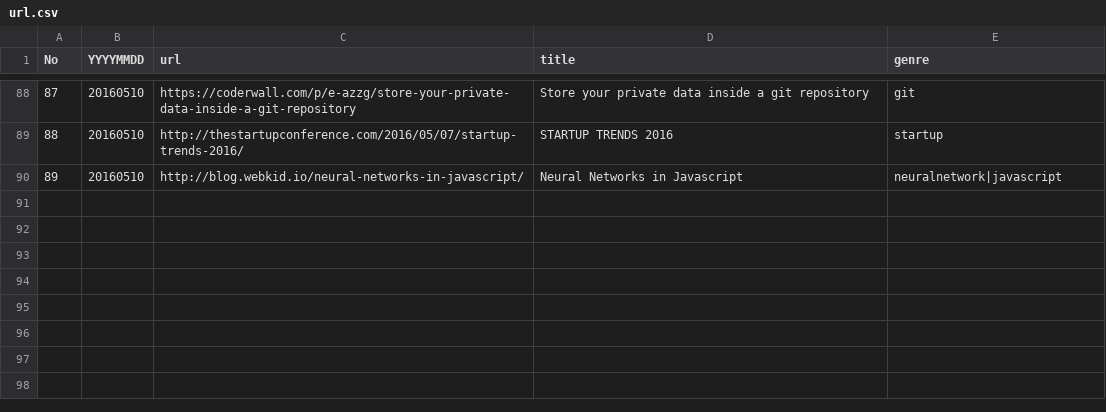
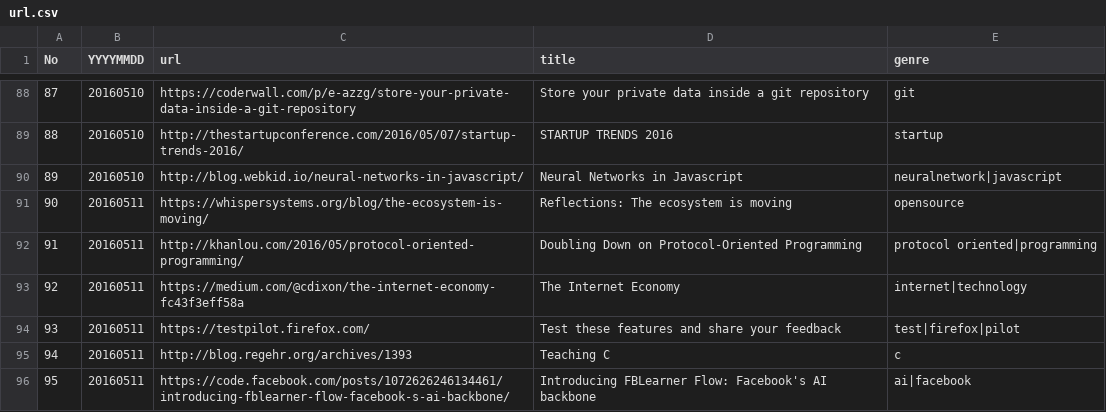
Before and after one commit to sin-to-jin/news, a CSV file: archive/url.csv, drawn as a sheet; only a part is shown, gaps mark what is left out.

```diff
--- a/archive/url.csv
+++ b/archive/url.csv
@@ -90 +90,7 @@ No,YYYYMMDD,url,title,genre
 89,20160510,http://blog.webkid.io/neural-networks-in-javascript/,Neural Networks in Javascript,neuralnetwork|javascript
+90,20160511,https://whispersystems.org/blog/the-ecosystem-is-moving/,Reflections: The ecosystem is moving,opensource
+91,20160511,http://khanlou.com/2016/05/protocol-oriented-programming/,Doubling Down on Protocol-Oriented Programming,protocol oriented|programming
+92,20160511,https://medium.com/@cdixon/the-internet-economy-fc43f3eff58a,The Internet Economy,internet|technology
+93,20160511,https://testpilot.firefox.com/,Test these features and share your feedback,test|firefox|pilot
+94,20160511,http://blog.regehr.org/archives/1393,Teaching C,c
+95,20160511,https://code.facebook.com/posts/1072626246134461/introducing-fblearner-flow-facebook-s-ai-backbone/,Introducing FBLearner Flow: Facebook's AI backbone,ai|facebook
```
Also changed, not shown: 1 other file.
